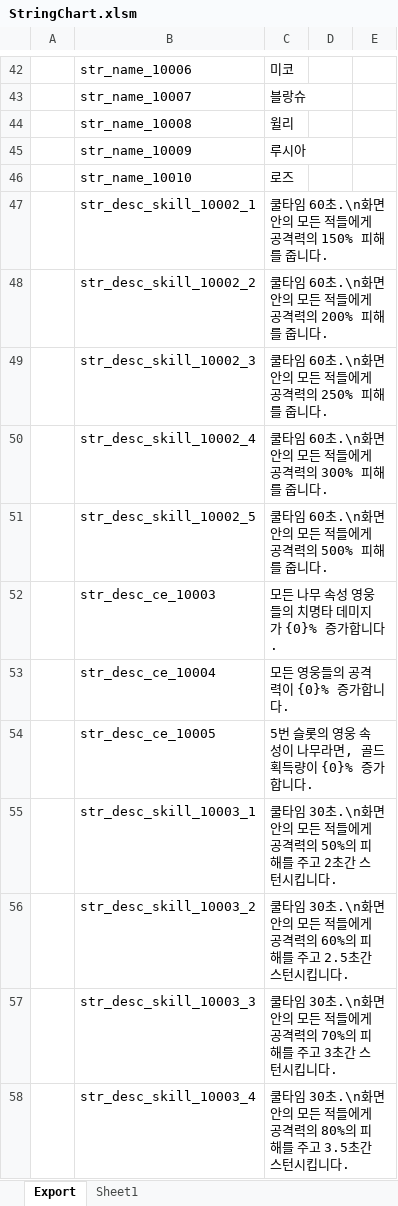
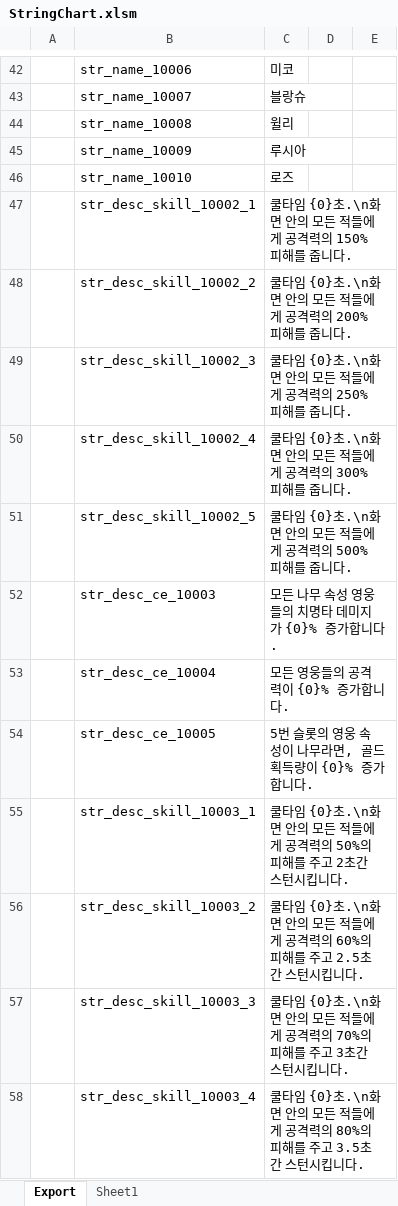
Before and after one commit to BlindBullet/ProjectDF, an Excel workbook: Assets/DataTables~/StringChart.xlsm, sheet Export, drawn as a sheet; only a part is shown, gaps mark what is left out; values as stored, in another font and other column widths than the file's, no borders; charts and pictures not drawn; the diff covers the shown part only; the diff names each change by its address in the sheet, - before the commit and + after, or states it on an @@ line.

```diff
--- a/Assets/DataTables~/StringChart.xlsm (sheet Export)
+++ b/Assets/DataTables~/StringChart.xlsm (sheet Export)
-C47: 쿨타임 60초.\n화면 안의 모든 적들에게 공격력의 150% 피해를 줍니다.
+C47: 쿨타임 {0}초.\n화면 안의 모든 적들에게 공격력의 150% 피해를 줍니다.
-C48: 쿨타임 60초.\n화면 안의 모든 적들에게 공격력의 200% 피해를 줍니다.
+C48: 쿨타임 {0}초.\n화면 안의 모든 적들에게 공격력의 200% 피해를 줍니다.
-C49: 쿨타임 60초.\n화면 안의 모든 적들에게 공격력의 250% 피해를 줍니다.
+C49: 쿨타임 {0}초.\n화면 안의 모든 적들에게 공격력의 250% 피해를 줍니다.
-C50: 쿨타임 60초.\n화면 안의 모든 적들에게 공격력의 300% 피해를 줍니다.
+C50: 쿨타임 {0}초.\n화면 안의 모든 적들에게 공격력의 300% 피해를 줍니다.
-C51: 쿨타임 60초.\n화면 안의 모든 적들에게 공격력의 500% 피해를 줍니다.
+C51: 쿨타임 {0}초.\n화면 안의 모든 적들에게 공격력의 500% 피해를 줍니다.
-C55: 쿨타임 30초.\n화면…
+C55: 쿨타임 {0}초.\n화면…
-C56: 쿨타임 30초.\n화면…
+C56: 쿨타임 {0}초.\n화면…
-C57: 쿨타임 30초.\n화면…
+C57: 쿨타임 {0}초.\n화면…
-C58: 쿨타임 30초.\n화면…
+C58: 쿨타임 {0}초.\n화면…
```
Also changed, not shown: 17 edited cells elsewhere in this sheet, charts or pictures, Assets/DataTables~/HeroChart.xlsm, Assets/DataTables~/SkillChart.xlsm, 9 other files.
